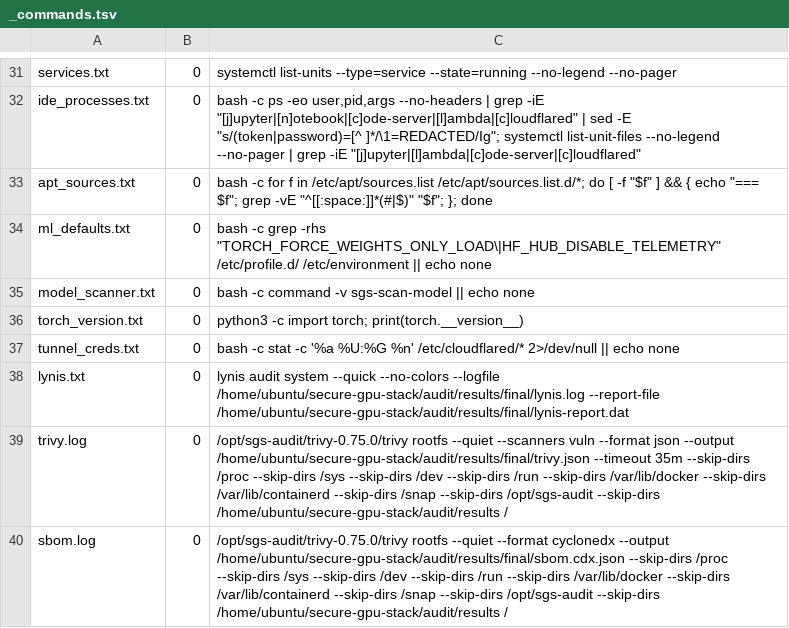
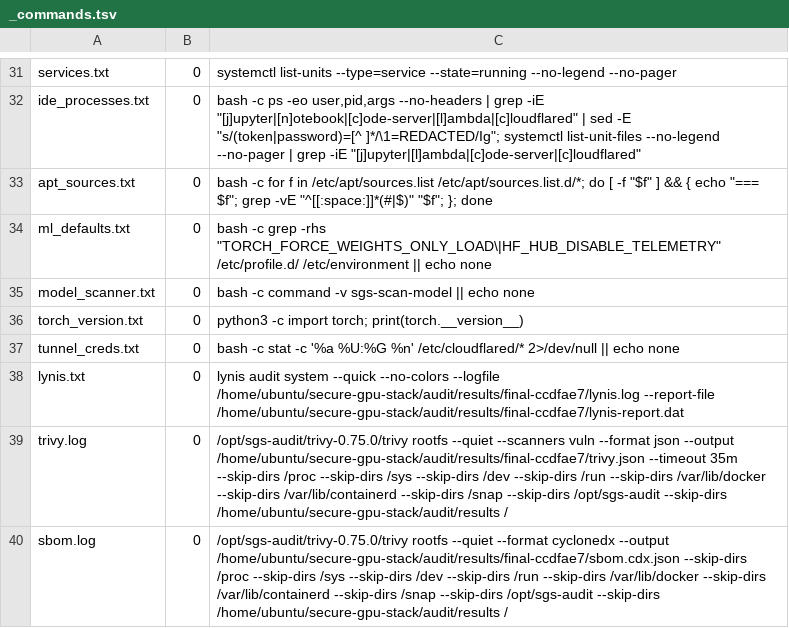
Before and after one commit to talha-riaz/secure-gpu-stack, a TSV file: evidence/lambda-a10/after/_commands.tsv, drawn as a sheet; only a part is shown, gaps mark what is left out.

Commit message:
Replace the final audit with one of the final code on Lambda

```diff
--- a/evidence/lambda-a10/after/_commands.tsv
+++ b/evidence/lambda-a10/after/_commands.tsv
@@ -37,4 +37,4 @@ torch_version.txt	0	python3 -c import torch; print(torch.__version__)
 tunnel_creds.txt	0	bash -c stat -c '%a %U:%G %n' /etc/cloudflared/* 2>/dev/null || echo none
-lynis.txt	0	lynis audit system --quick --no-colors --logfile /home/ubuntu/secure-gpu-stack/audit/results/final/lynis.log --report-file /home/ubuntu/secure-gpu-stack/audit/results/final/lynis-report.dat
-trivy.log	0	/opt/sgs-audit/trivy-0.75.0/trivy rootfs --quiet --scanners vuln --format json --output /home/ubuntu/secure-gpu-stack/audit/results/final/trivy.json --timeout 35m --skip-dirs /proc --skip-dirs /sys --skip-dirs /dev --skip-dirs /run --skip-dirs /var/lib/docker --skip-dirs /var/lib/containerd --skip-dirs /snap --skip-dirs /opt/sgs-audit --skip-dirs /home/ubuntu/secure-gpu-stack/audit/results /
-sbom.log	0	/opt/sgs-audit/trivy-0.75.0/trivy rootfs --quiet --format cyclonedx --output /home/ubuntu/secure-gpu-stack/audit/results/final/sbom.cdx.json --skip-dirs /proc --skip-dirs /sys --skip-dirs /dev --skip-dirs /run --skip-dirs /var/lib/docker --skip-dirs /var/lib/containerd --skip-dirs /snap --skip-dirs /opt/sgs-audit --skip-dirs /home/ubuntu/secure-gpu-stack/audit/results /
+lynis.txt	0	lynis audit system --quick --no-colors --logfile /home/ubuntu/secure-gpu-stack/audit/results/final-ccdfae7/lynis.log --report-file /home/ubuntu/secure-gpu-stack/audit/results/final-ccdfae7/lynis-report.dat
+trivy.log	0	/opt/sgs-audit/trivy-0.75.0/trivy rootfs --quiet --scanners vuln --format json --output /home/ubuntu/secure-gpu-stack/audit/results/final-ccdfae7/trivy.json --timeout 35m --skip-dirs /proc --skip-dirs /sys --skip-dirs /dev --skip-dirs /run --skip-dirs /var/lib/docker --skip-dirs /var/lib/containerd --skip-dirs /snap --skip-dirs /opt/sgs-audit --skip-dirs /home/ubuntu/secure-gpu-stack/audit/results /
+sbom.log	0	/opt/sgs-audit/trivy-0.75.0/trivy rootfs --quiet --format cyclonedx --output /home/ubuntu/secure-gpu-stack/audit/results/final-ccdfae7/sbom.cdx.json --skip-dirs /proc --skip-dirs /sys --skip-dirs /dev --skip-dirs /run --skip-dirs /var/lib/docker --skip-dirs /var/lib/containerd --skip-dirs /snap --skip-dirs /opt/sgs-audit --skip-dirs /home/ubuntu/secure-gpu-stack/audit/results /
```
Also changed, not shown: 27 other files.
